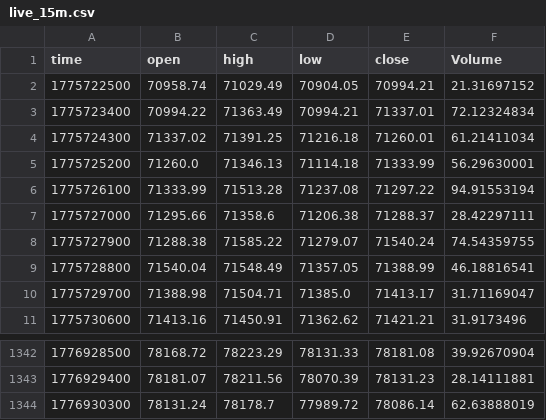
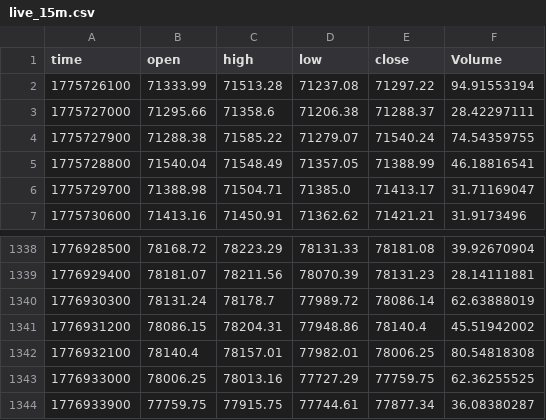
Before and after one commit to guspliffy/btc-live-data, a CSV file: live_15m.csv, drawn as a sheet; only a part is shown, gaps mark what is left out.

```diff
--- a/live_15m.csv
+++ b/live_15m.csv
@@ -1,6 +1,2 @@
 time,open,high,low,close,Volume
-1775722500,70958.74,71029.49,70904.05,70994.21,21.31697152
-1775723400,70994.22,71363.49,70994.21,71337.01,72.12324834
-1775724300,71337.02,71391.25,71216.18,71260.01,61.21411034
-1775725200,71260.0,71346.13,71114.18,71333.99,56.29630001
 1775726100,71333.99,71513.28,71237.08,71297.22,94.91553194
@@ -1344 +1340,5 @@ time,open,high,low,close,Volume
 1776930300,78131.24,78178.7,77989.72,78086.14,62.63888019
+1776931200,78086.15,78204.31,77948.86,78140.4,45.51942002
+1776932100,78140.4,78157.01,77982.01,78006.25,80.54818308
+1776933000,78006.25,78013.16,77727.29,77759.75,62.36255525
+1776933900,77759.75,77915.75,77744.61,77877.34,36.08380287
```
Also changed, not shown: live_1h.csv.
